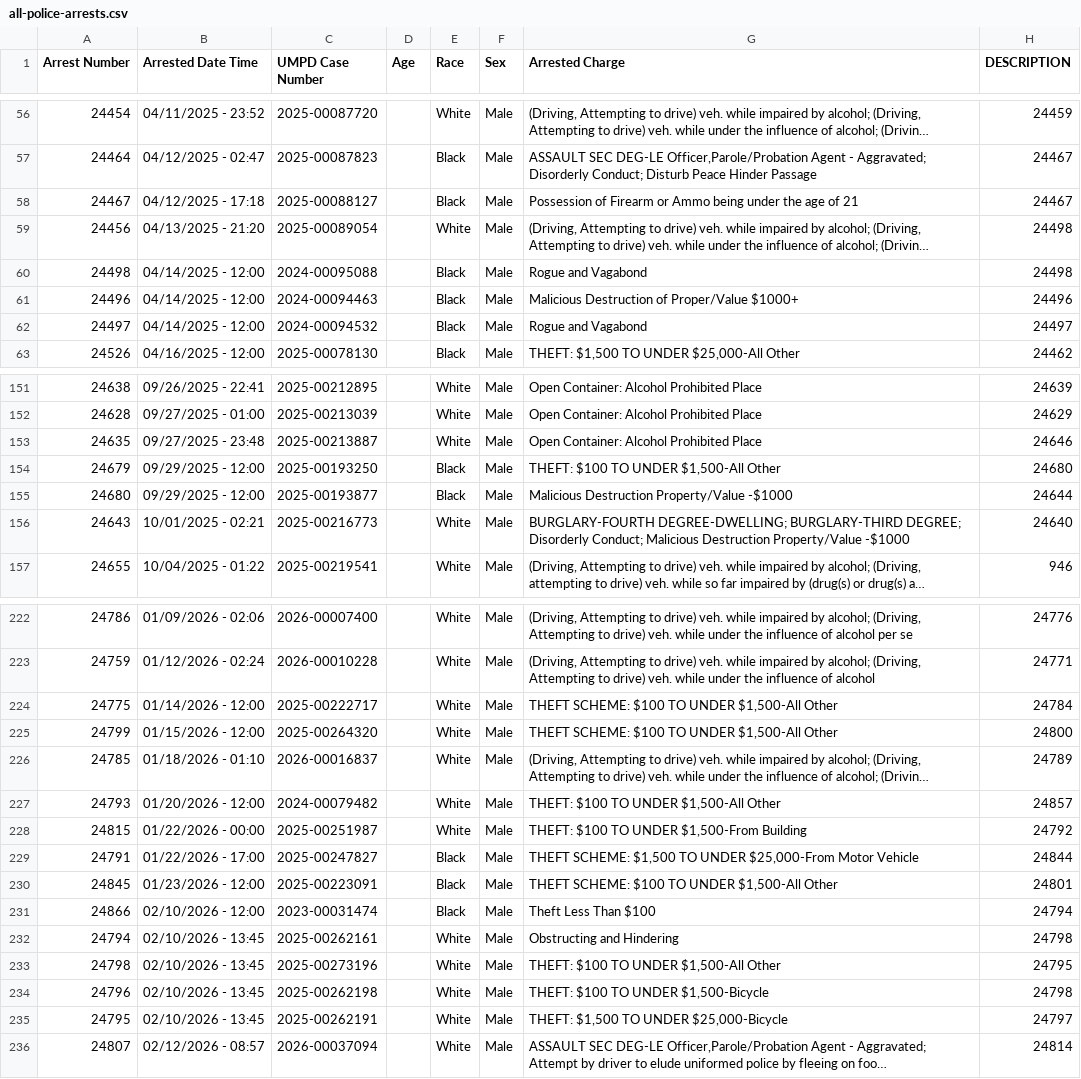
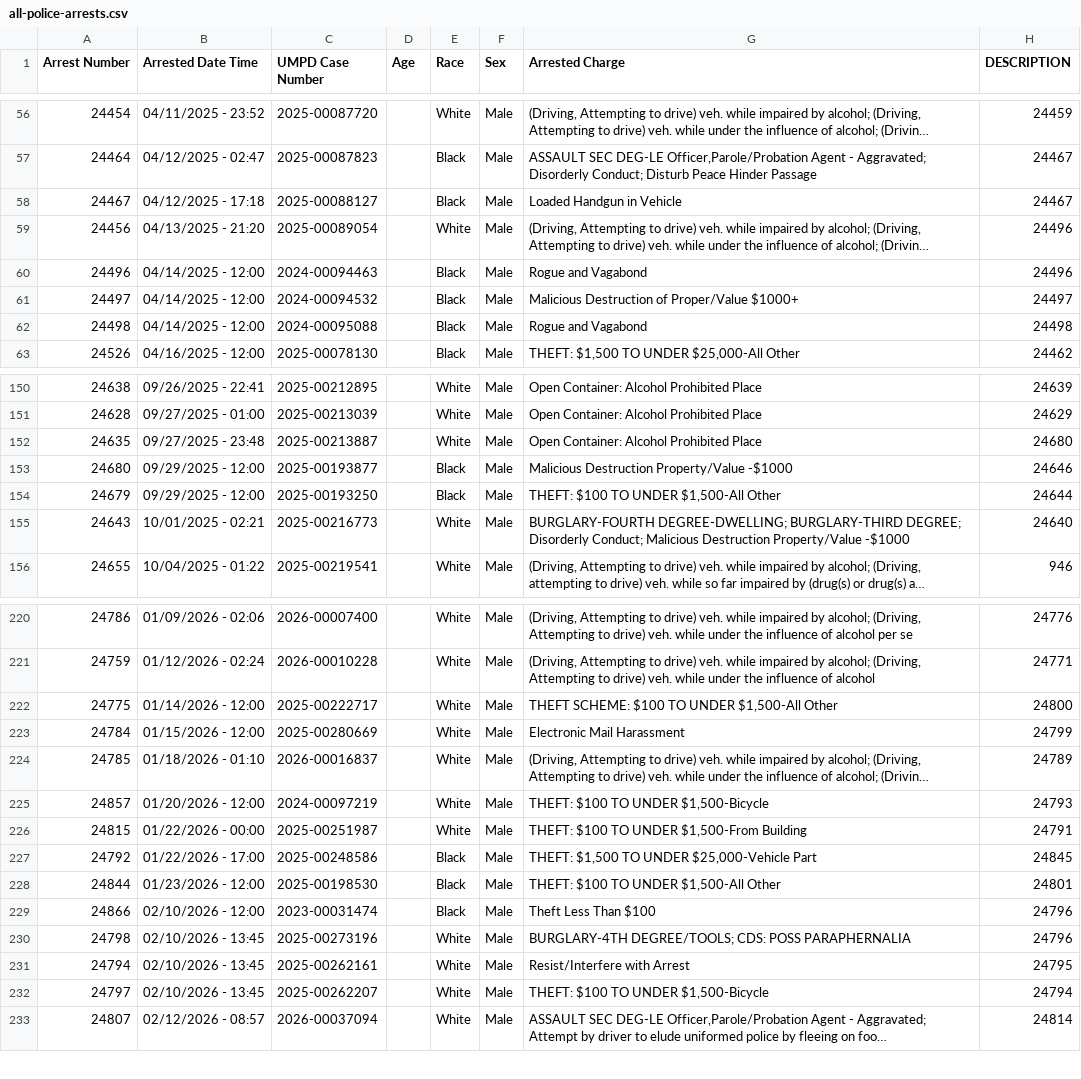
Before and after one commit to dwillis/umpd-logs, a CSV file: data/all-police-arrests.csv, drawn as a sheet; only a part is shown, gaps mark what is left out; long unchanged cells end in …; removed rows and columns are numbered as before the commit, all else as after; the diff covers the shown part only; the diff names each change by its address in the sheet, - before the commit and + after, or states it on an @@ line.

```diff
--- a/data/all-police-arrests.csv
+++ b/data/all-police-arrests.csv
-G58 (Arrested Charge): Possession of Firearm or Ammo being under the age of 21
+G58 (Arrested Charge): Loaded Handgun in Vehicle
-H59 (DESCRIPTION): 24498
+H59 (DESCRIPTION): 24496
+row 60: 24496 | 04/14/2025 - 12:00 | 2024-00094463 |  | Black | Male | Rogue and Vagabond | 24496
+row 61: 24497 | 04/14/2025 - 12:00 | 2024-00094532 |  | Black | Male | Malicious Destruction of Proper/Value $1000+ | 24497
-row 61: 24496 | 04/14/2025 - 12:00 | 2024-00094463 |  | Black | Male | Malicious Destruction of Proper/Value $1000+ | 24496
-row 62: 24497 | 04/14/2025 - 12:00 | 2024-00094532 |  | Black | Male | Rogue and Vagabond | 24497
-H152 (DESCRIPTION): 24646
+H152 (DESCRIPTION): 24680
-row 154: 24679 | 09/29/2025 - 12:00 | 2025-00193250 |  | Black | Male | THEFT: $100 TO UNDER $1,500-All Other | 24680
-H153 (DESCRIPTION): 24644
+H153 (DESCRIPTION): 24646
+row 154: 24679 | 09/29/2025 - 12:00 | 2025-00193250 |  | Black | Male | THEFT: $100 TO UNDER $1,500-All Other | 24644
-H222 (DESCRIPTION): 24784
+H222 (DESCRIPTION): 24800
@@ row 225 moved to row 313: 24799 @@
@@ row 314 moved to row 223: 24784 @@
@@ row 227 moved to row 314: 24793 @@
@@ row 315 moved to row 225: 24857 @@
-H226 (DESCRIPTION): 24792
+H226 (DESCRIPTION): 24791
@@ row 229 moved to row 315: 24791 @@
@@ row 230 moved to row 316: 24845 @@
@@ row 316 moved to row 227: 24792 @@
@@ row 317 moved to row 228: 24844 @@
-H229 (DESCRIPTION): 24794
+H229 (DESCRIPTION): 24796
+row 230: 24798 | 02/10/2026 - 13:45 | 2025-00273196 |  | White | Male | BURGLARY-4TH DEGREE/TOOLS; CDS: POSS PARAPHERNALIA | 24796
-G231 (Arrested Charge): Obstructing and Hindering
+G231 (Arrested Charge): Resist/Interfere with Arrest
-H231 (DESCRIPTION): 24798
+H231 (DESCRIPTION): 24795
-A232 (Arrest Number): 24798
+A232 (Arrest Number): 24797
-C232 (UMPD Case Number): 2025-00273196
+C232 (UMPD Case Number): 2025-00262207
-G232 (Arrested Charge): THEFT: $100 TO UNDER $1,500-All Other
+G232 (Arrested Charge): THEFT: $100 TO UNDER $1,500-Bicycle
-H232 (DESCRIPTION): 24795
+H232 (DESCRIPTION): 24794
@@ row 234 moved to row 317: 24796 @@
@@ row 235 moved to row 318: 24795 @@
```
Also changed, not shown: 1 added row, 2 removed rows, 14 moved rows and 14 edited cells elsewhere in this file, 2 other files.
